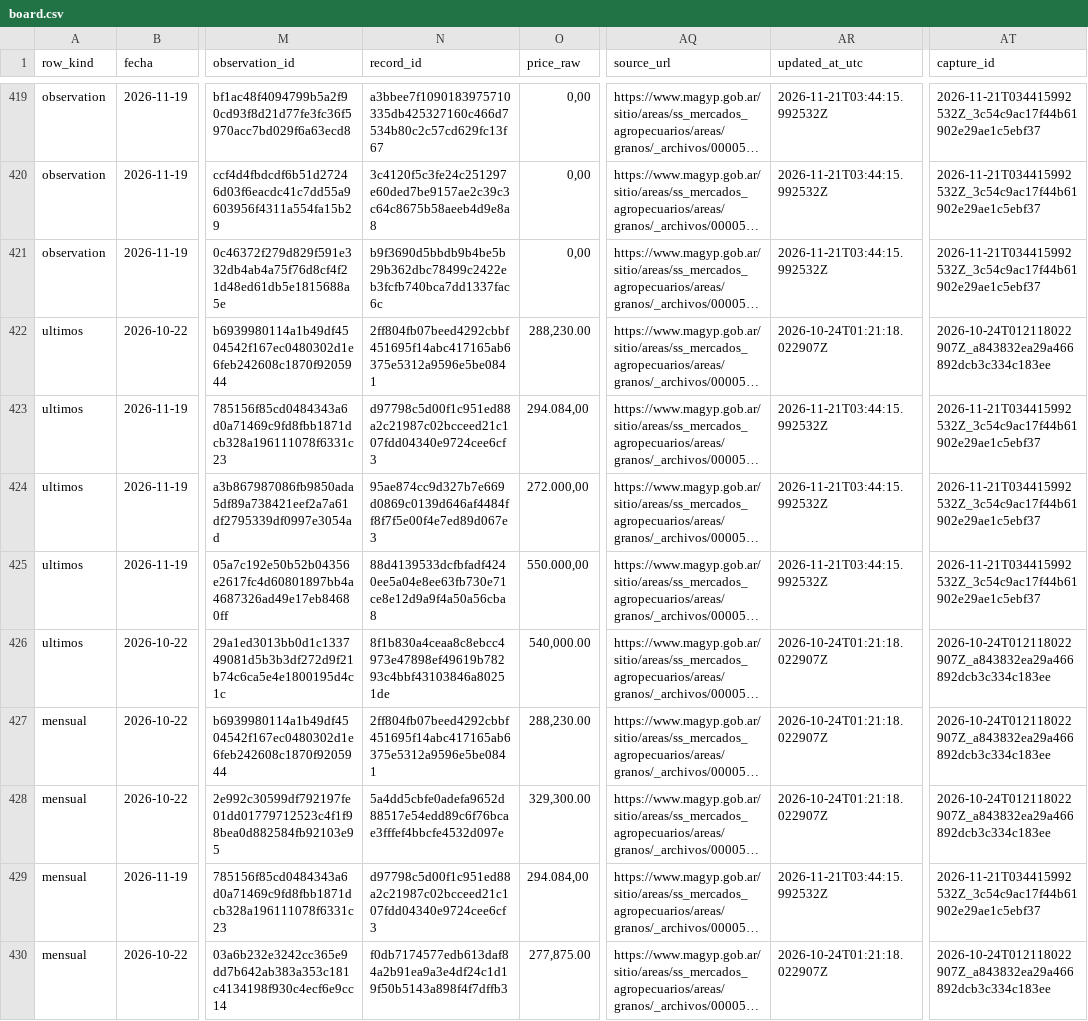
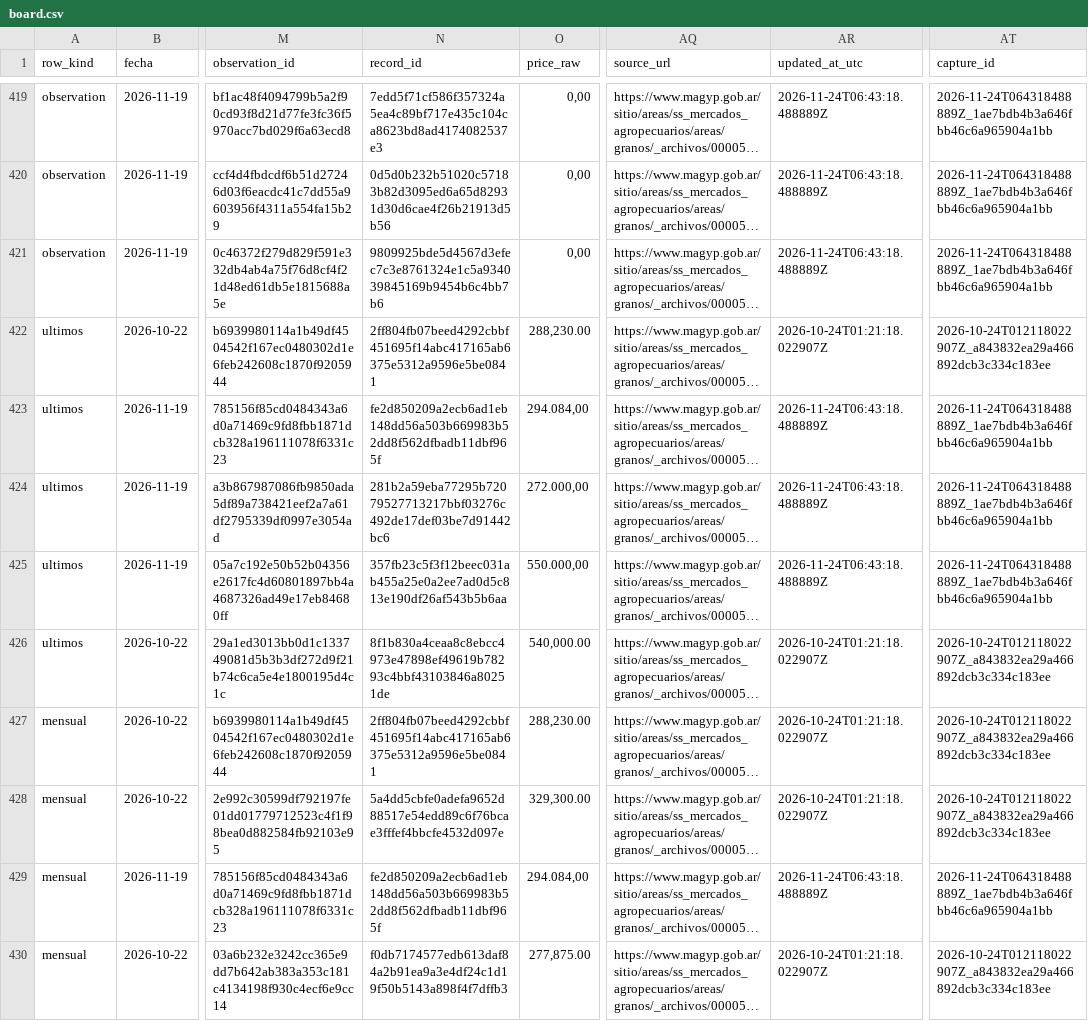
Before and after one commit to deaeconomiactes/Serie-Agricola, a CSV file: data/magyp/dashboard/commodities/board.csv, drawn as a sheet; only a part is shown, gaps mark what is left out; long unchanged cells end in …; the diff covers the shown part only; the diff names each change by its address in the sheet, - before the commit and + after, or states it on an @@ line.

```diff
--- a/data/magyp/dashboard/commodities/board.csv
+++ b/data/magyp/dashboard/commodities/board.csv
-N419 (record_id): a3bbee7f1090183975710335db425327160c466d7534b80c2c57cd629fc13f67
+N419 (record_id): 7edd5f71cf586f357324a5ea4c89bf717e435c104ca8623bd8ad4174082537e3
-AR419:AR421 (updated_at_utc): 2026-11-21T03:44:15.992532Z
+AR419:AR421 (updated_at_utc): 2026-11-24T06:43:18.488889Z
-AT419:AT421 (capture_id): 2026-11-21T034415992532Z_3c54c9ac17f44b61902e29ae1c5ebf37
+AT419:AT421 (capture_id): 2026-11-24T064318488889Z_1ae7bdb4b3a646fbb46c6a965904a1bb
-N420 (record_id): 3c4120f5c3fe24c251297e60ded7be9157ae2c39c3c64c8675b58aeeb4d9e8a8
+N420 (record_id): 0d5d0b232b51020c57183b82d3095ed6a65d82931d30d6cae4f26b21913d5b56
-N421 (record_id): b9f3690d5bbdb9b4be5b29b362dbc78499c2422eb3fcfb740bca7dd1337fac6c
+N421 (record_id): 9809925bde5d4567d3efec7c3e8761324e1c5a934039845169b9454b6c4bb7b6
-N423 (record_id): d97798c5d00f1c951ed88a2c21987c02bcceed21c107fdd04340e9724cee6cf3
+N423 (record_id): fe2d850209a2ecb6ad1eb148dd56a503b669983b52dd8f562dfbadb11dbf965f
-AR423:AR425 (updated_at_utc): 2026-11-21T03:44:15.992532Z
+AR423:AR425 (updated_at_utc): 2026-11-24T06:43:18.488889Z
-AT423:AT425 (capture_id): 2026-11-21T034415992532Z_3c54c9ac17f44b61902e29ae1c5ebf37
+AT423:AT425 (capture_id): 2026-11-24T064318488889Z_1ae7bdb4b3a646fbb46c6a965904a1bb
-N424 (record_id): 95ae874cc9d327b7e669d0869c0139d646af4484ff8f7f5e00f4e7ed89d067e3
+N424 (record_id): 281b2a59eba77295b72079527713217bbf03276c492de17def03be7d91442bc6
-N425 (record_id): 88d4139533dcfbfadf4240ee5a04e8ee63fb730e71ce8e12d9a9f4a50a56cba8
+N425 (record_id): 357fb23c5f3f12beec031ab455a25e0a2ee7ad0d5c813e190df26af543b5b6aa
-N429 (record_id): d97798c5d00f1c951ed88a2c21987c02bcceed21c107fdd04340e9724cee6cf3
+N429 (record_id): fe2d850209a2ecb6ad1eb148dd56a503b669983b52dd8f562dfbadb11dbf965f
-AR429 (updated_at_utc): 2026-11-21T03:44:15.992532Z
+AR429 (updated_at_utc): 2026-11-24T06:43:18.488889Z
-AT429 (capture_id): 2026-11-21T034415992532Z_3c54c9ac17f44b61902e29ae1c5ebf37
+AT429 (capture_id): 2026-11-24T064318488889Z_1ae7bdb4b3a646fbb46c6a965904a1bb
```
Also changed, not shown: 106 edited cells elsewhere in this file, data/magyp/dashboard/commodities/fas.csv, data/magyp/dashboard/commodities/internal.csv, 2 other files.
